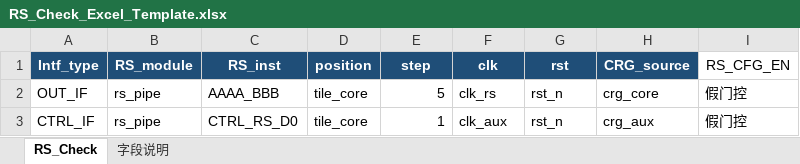
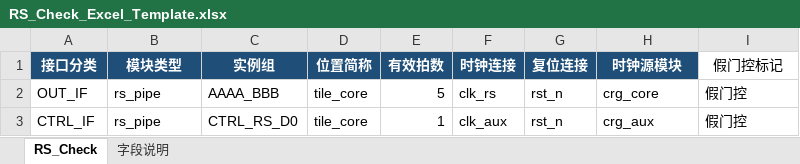
Before and after one commit to ysyx-22040210-yudian/suhua_rs_tool, an Excel workbook: examples/RS_Check_Excel_Template.xlsx, sheet RS_Check, drawn as a sheet; values as stored, in another font and other column widths than the file's, no borders; table styles not drawn; removed rows and columns are numbered as before the commit, all else as after; the diff names each change by its address in the sheet, - before the commit and + after, or states it on an @@ line.

Commit message:
Allow Excel headers independent of field mappings

```diff
--- a/examples/RS_Check_Excel_Template.xlsx (sheet RS_Check)
+++ b/examples/RS_Check_Excel_Template.xlsx (sheet RS_Check)
-row 1: Intf_type | RS_module | RS_inst | position | step | clk | rst | CRG_source | RS_CFG_EN
+row 1: 接口分类 | 模块类型 | 实例组 | 位置简称 | 有效拍数 | 时钟连接 | 复位连接 | 时钟源模块 | 假门控标记
```
Also changed, not shown: sheet 字段说明, 20 other files.
